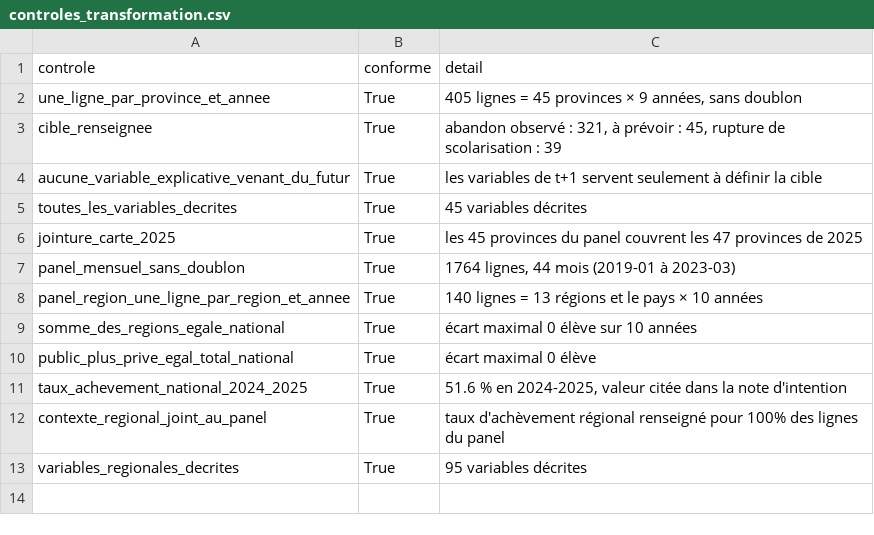
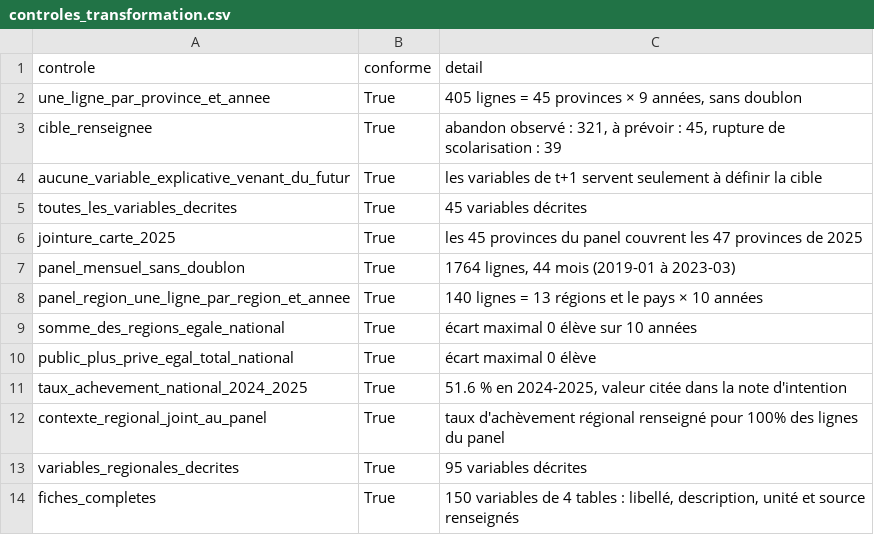
Before and after one commit to datachallenge-edu-bf/sentinelle-scolaire-defi1, a CSV file: data/03_transformation/controles_transformation.csv, drawn as a sheet; the diff names each change by its address in the sheet, - before the commit and + after, or states it on an @@ line.

Commit message:
Métadonnées des bases du modèle : fiches des variables en CSV, Data Package et HTML

```diff
--- a/data/03_transformation/controles_transformation.csv
+++ b/data/03_transformation/controles_transformation.csv
+row 14: fiches_completes | True | 150 variables de 4 tables : libellé, description, unité et source renseignés
```
Also changed, not shown: data/03_transformation/dictionnaire_variables_modele.csv, 10 other files.
